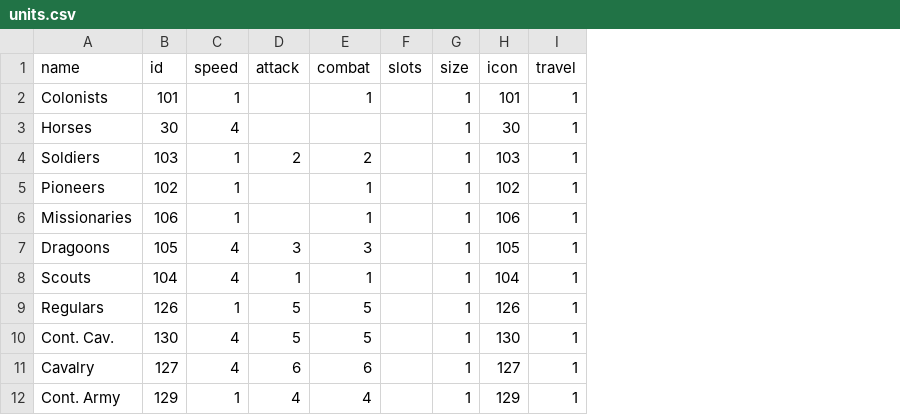
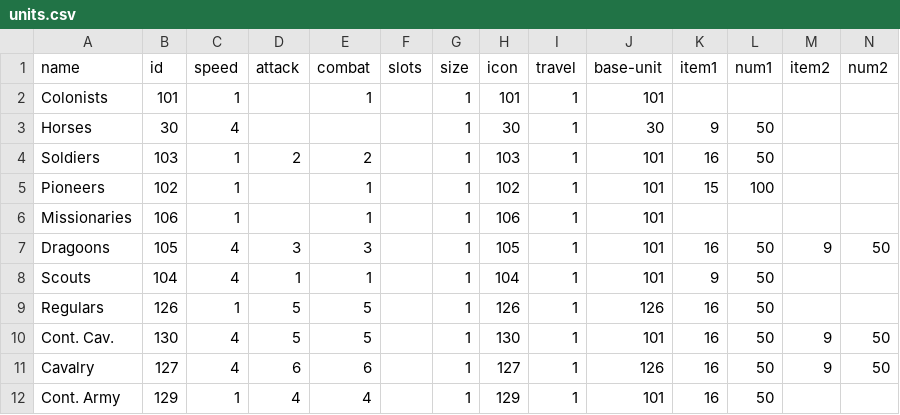
Before and after one commit to institution/cc94, a CSV file: col94/units.csv, drawn as a sheet; only a part is shown; the diff names each change by its address in the sheet, - before the commit and + after, or states it on an @@ line.

```diff
--- a/col94/units.csv
+++ b/col94/units.csv
+column J (base-unit), rows 2-12: 101 | 30 | 101 | 101 | 101 | 101 | 101 | 126 | 101 | 126 | 101
+column K (item1), rows 3-12: 9 | 16 | 15 |  | 16 | 9 | 16 | 16 | 16 | 16
+column L (num1), rows 3-12: 50 | 50 | 100 |  | 50 | 50 | 50 | 50 | 50 | 50
+column M (item2), rows 7-11: 9 |  |  | 9 | 9
+column N (num2), rows 7-11: 50 |  |  | 50 | 50
```
Also changed, not shown: col94/builds.csv, 15 other files.
